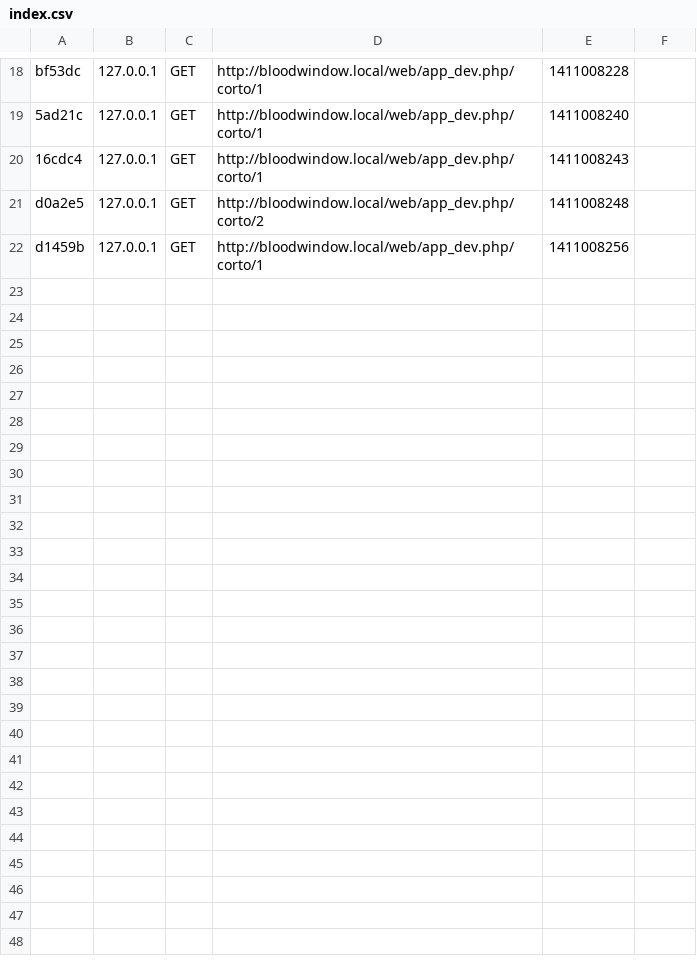
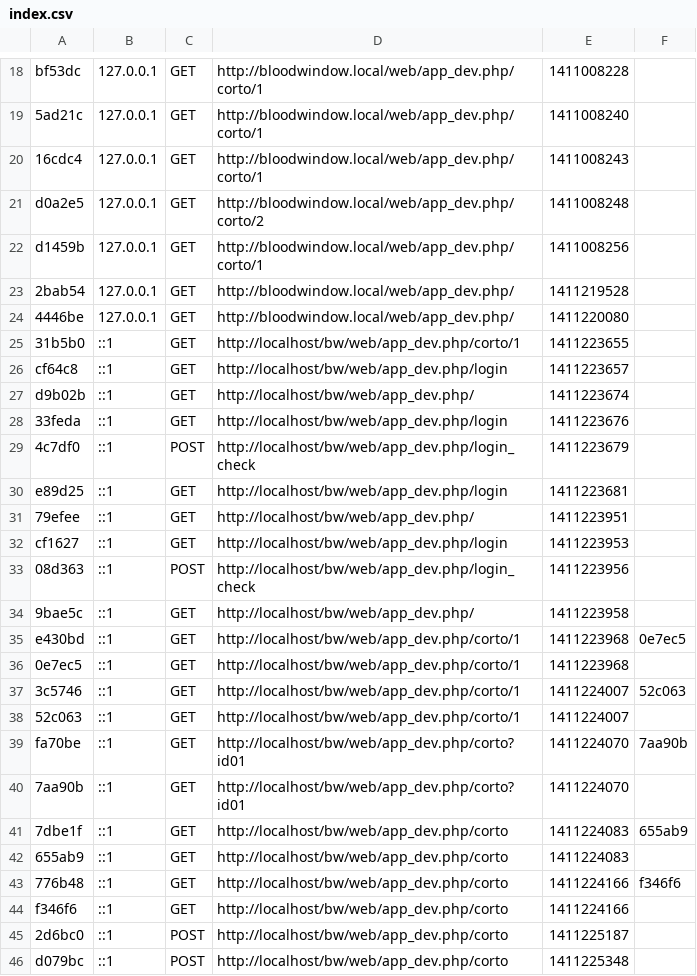
Before and after one commit to aalabarce/bw, a CSV file: app/cache/dev/profiler/index.csv, drawn as a sheet; only a part is shown, gaps mark what is left out; the diff names each change by its address in the sheet, - before the commit and + after, or states it on an @@ line.

```diff
--- a/app/cache/dev/profiler/index.csv
+++ b/app/cache/dev/profiler/index.csv
+row 23: 2bab54 | 127.0.0.1 | GET | http://bloodwindow.local/web/app_dev.php/ | 1411219528
+row 24: 4446be | 127.0.0.1 | GET | http://bloodwindow.local/web/app_dev.php/ | 1411220080
+row 25: 31b5b0 | ::1 | GET | http://localhost/bw/web/app_dev.php/corto/1 | 1411223655
+row 26: cf64c8 | ::1 | GET | http://localhost/bw/web/app_dev.php/login | 1411223657
+row 27: d9b02b | ::1 | GET | http://localhost/bw/web/app_dev.php/ | 1411223674
+row 28: 33feda | ::1 | GET | http://localhost/bw/web/app_dev.php/login | 1411223676
+row 29: 4c7df0 | ::1 | POST | http://localhost/bw/web/app_dev.php/login_check | 1411223679
+row 30: e89d25 | ::1 | GET | http://localhost/bw/web/app_dev.php/login | 1411223681
+row 31: 79efee | ::1 | GET | http://localhost/bw/web/app_dev.php/ | 1411223951
+row 32: cf1627 | ::1 | GET | http://localhost/bw/web/app_dev.php/login | 1411223953
+row 33: 08d363 | ::1 | POST | http://localhost/bw/web/app_dev.php/login_check | 1411223956
+row 34: 9bae5c | ::1 | GET | http://localhost/bw/web/app_dev.php/ | 1411223958
+row 35: e430bd | ::1 | GET | http://localhost/bw/web/app_dev.php/corto/1 | 1411223968 | 0e7ec5
+row 36: 0e7ec5 | ::1 | GET | http://localhost/bw/web/app_dev.php/corto/1 | 1411223968
+row 37: 3c5746 | ::1 | GET | http://localhost/bw/web/app_dev.php/corto/1 | 1411224007 | 52c063
+row 38: 52c063 | ::1 | GET | http://localhost/bw/web/app_dev.php/corto/1 | 1411224007
+row 39: fa70be | ::1 | GET | http://localhost/bw/web/app_dev.php/corto?id01 | 1411224070 | 7aa90b
+row 40: 7aa90b | ::1 | GET | http://localhost/bw/web/app_dev.php/corto?id01 | 1411224070
+row 41: 7dbe1f | ::1 | GET | http://localhost/bw/web/app_dev.php/corto | 1411224083 | 655ab9
+row 42: 655ab9 | ::1 | GET | http://localhost/bw/web/app_dev.php/corto | 1411224083
+row 43: 776b48 | ::1 | GET | http://localhost/bw/web/app_dev.php/corto | 1411224166 | f346f6
+row 44: f346f6 | ::1 | GET | http://localhost/bw/web/app_dev.php/corto | 1411224166
+row 45: 2d6bc0 | ::1 | POST | http://localhost/bw/web/app_dev.php/corto | 1411225187
+row 46: d079bc | ::1 | POST | http://localhost/bw/web/app_dev.php/corto | 1411225348
```
Also changed, not shown: 35 other files.
